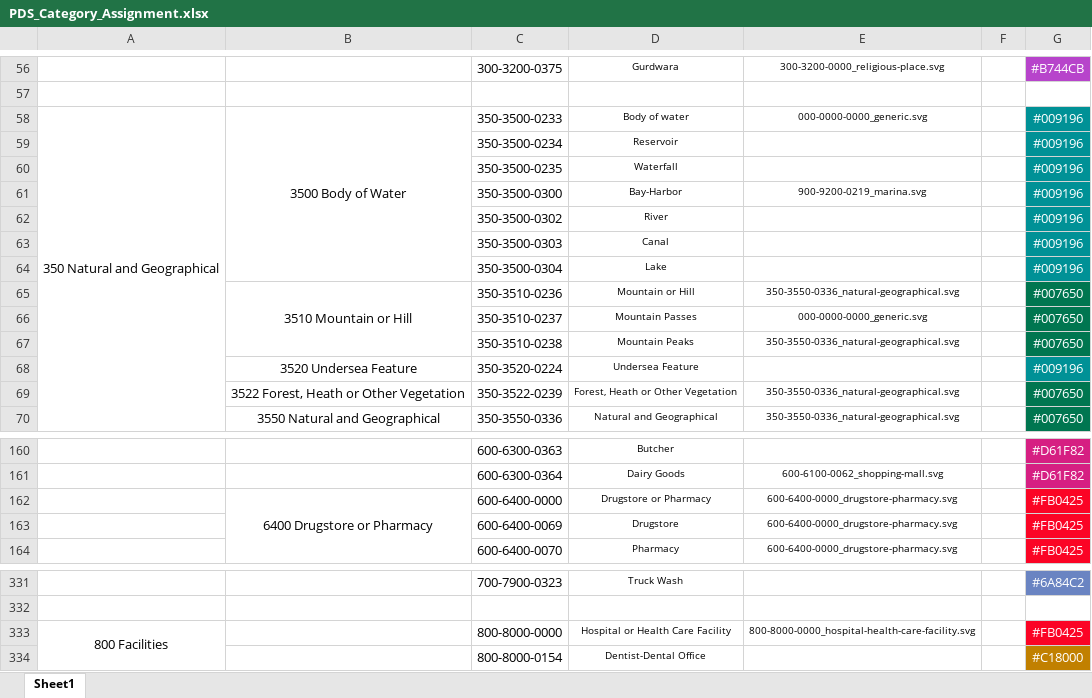
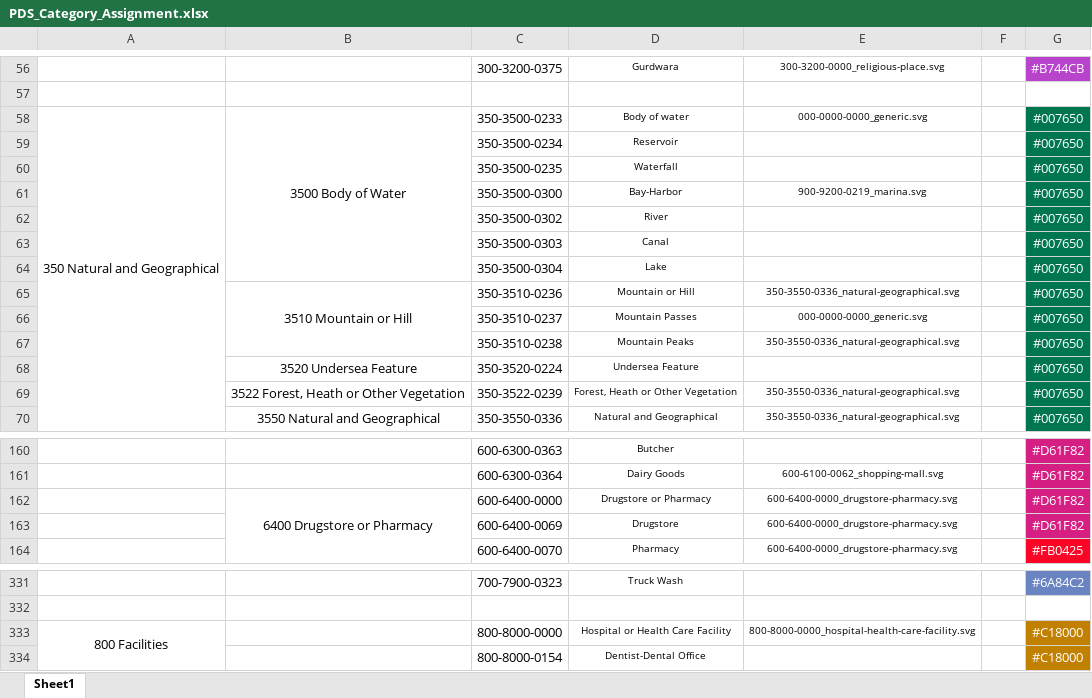
Before and after one commit to heremaps/here-icons, an Excel workbook: Carto Icons/POI/PDS_Category_Assignment.xlsx, sheet Sheet1, drawn as a sheet; only a part is shown, gaps mark what is left out; values as stored, in another font and other column widths than the file's, no borders; charts and pictures and conditional formats not drawn; the diff names each change by its address in the sheet, - before the commit and + after, or states it on an @@ line.

Commit message:
Color Changes in PDS Category Assignment
- Line 58 - 64 color change to #007650
- Line 68 color change to #007650
- Line 162 - 163 color change to #D61F82
- Line 333 color change to #C18000

```diff
--- a/Carto Icons/POI/PDS_Category_Assignment.xlsx (sheet Sheet1)
+++ b/Carto Icons/POI/PDS_Category_Assignment.xlsx (sheet Sheet1)
-G58:G64: #009196
+G58:G64: #007650
-G58:G64 fill: #009196
+G58:G64 fill: #007650
-G68: #009196
+G68: #007650
-G68 fill: #009196
+G68 fill: #007650
-G162:G163: #FB0425
+G162:G163: #D61F82
-G162:G163 fill: #FB0425
+G162:G163 fill: #D61F82
-G333: #FB0425
+G333: #C18000
-G333 fill: #FB0425
+G333 fill: #C18000
```
Also changed, not shown: 1 other file.
